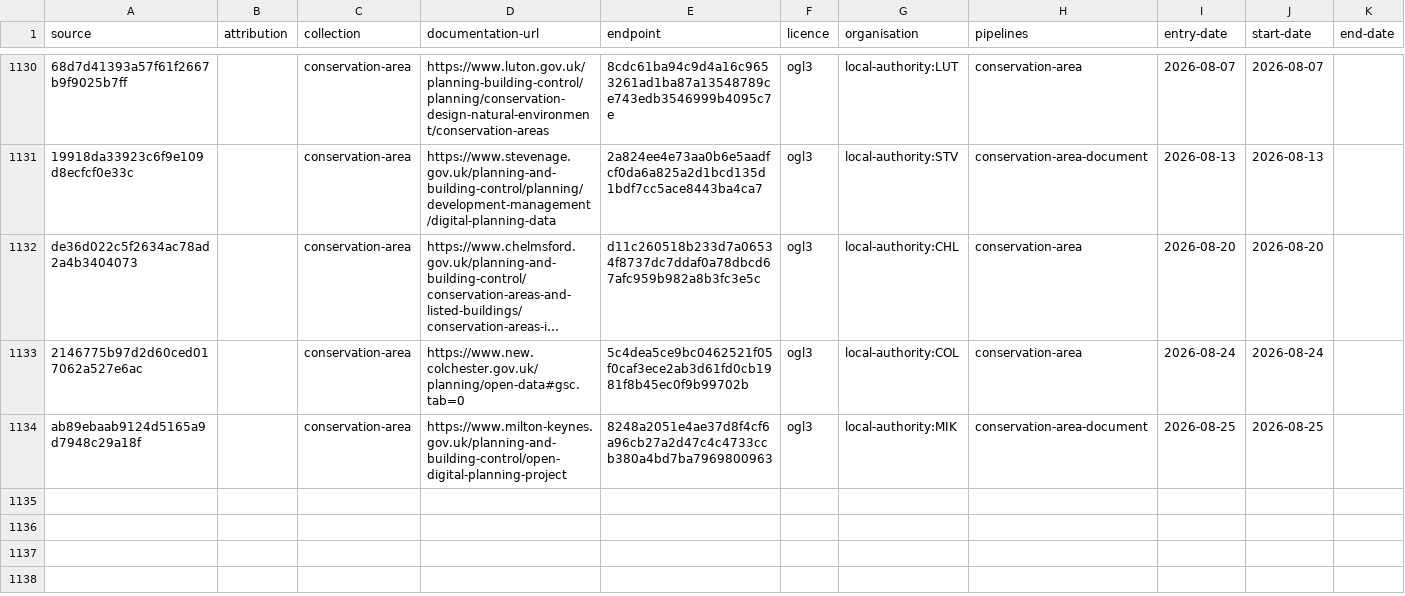
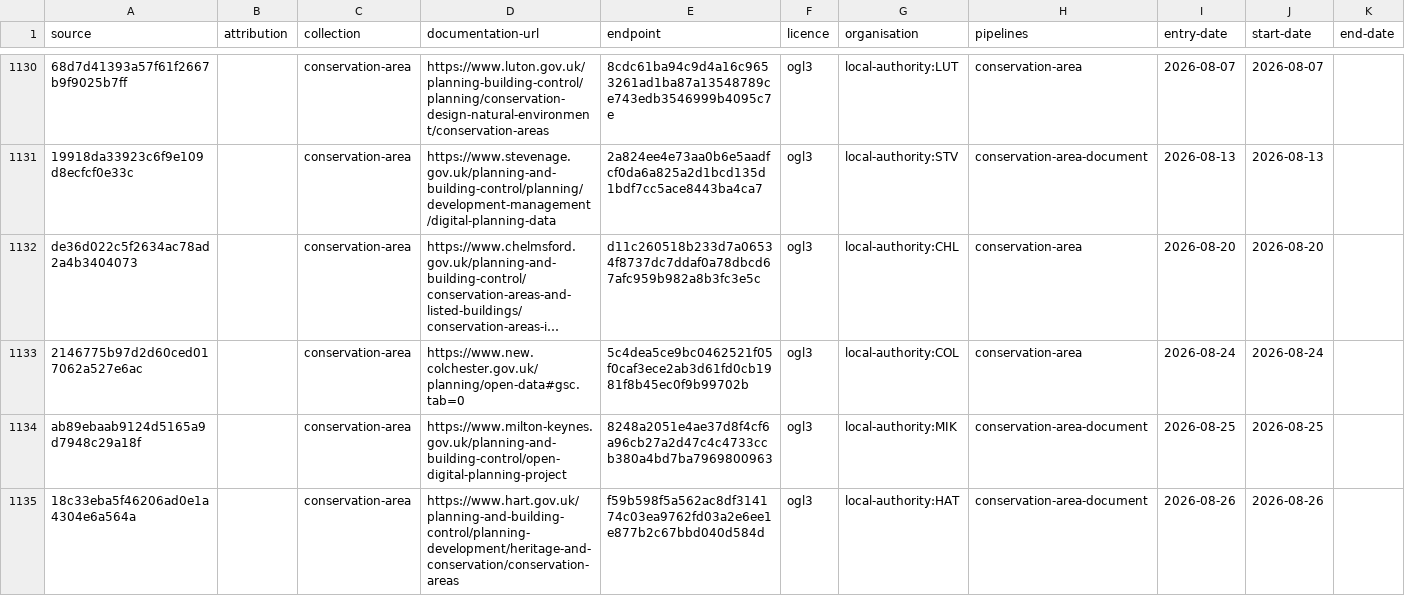
Before and after one commit to digital-land/config, a CSV file: collection/conservation-area/source.csv, drawn as a sheet; only a part is shown, gaps mark what is left out; long unchanged cells end in …; the diff covers the shown part only; the diff names each change by its address in the sheet, - before the commit and + after, or states it on an @@ line.

```diff
--- a/collection/conservation-area/source.csv
+++ b/collection/conservation-area/source.csv
+row 1135: 18c33eba5f46206ad0e1a4304e6a564a |  | conservation-area | https://www.hart.gov.uk/planning-and-building-control/planning-development/heritage-and-conservation/conservation-areas | f59b598f5a562ac8df314174c03ea9762fd03a2e6ee1e877b2c67bbd040d584d | ogl3 | local-authority:HAT | conservation-area-document | 2026-08-26 | 2026-08-26
```
Also changed, not shown: 1 added row and 2 edited cells elsewhere in this file, collection/conservation-area/endpoint.csv, collection/listed-building/source.csv, 11 other files.
